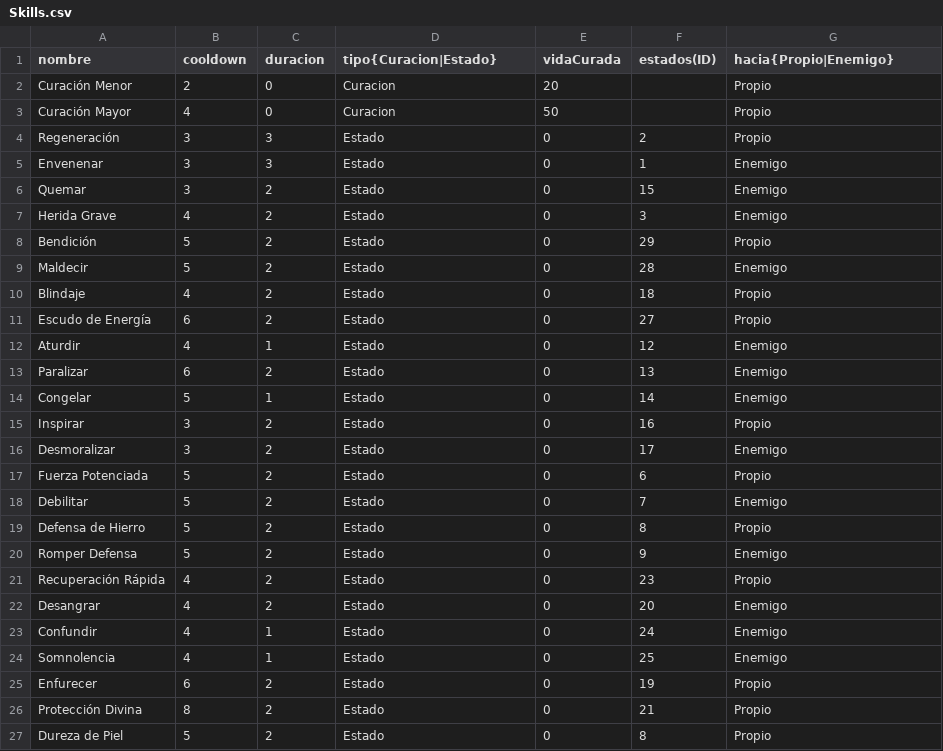
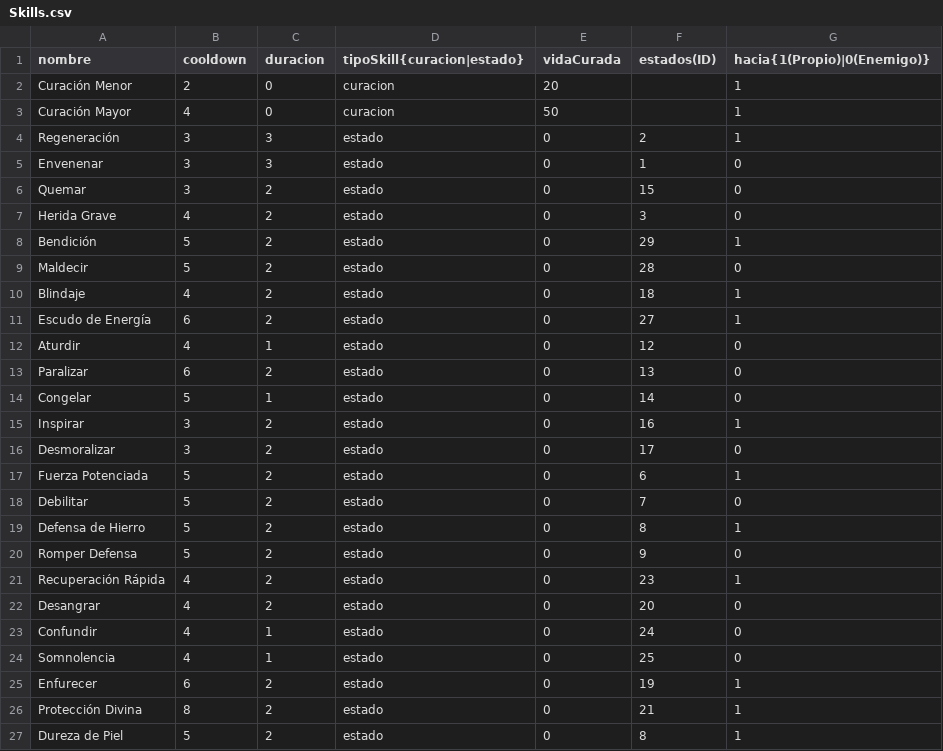
Before and after one commit to bejnaj/The-Brave-Warrior, a CSV file: data/Skills.csv, drawn as a sheet.

```diff
--- a/data/Skills.csv
+++ b/data/Skills.csv
@@ -1,27 +1,27 @@
-nombre,cooldown,duracion,tipo{Curacion|Estado},vidaCurada,estados(ID),hacia{Propio|Enemigo}
-Curación Menor,2,0,Curacion,20,,Propio
-Curación Mayor,4,0,Curacion,50,,Propio
-Regeneración,3,3,Estado,0,2,Propio
-Envenenar,3,3,Estado,0,1,Enemigo
-Quemar,3,2,Estado,0,15,Enemigo
-Herida Grave,4,2,Estado,0,3,Enemigo
-Bendición,5,2,Estado,0,29,Propio
-Maldecir,5,2,Estado,0,28,Enemigo
-Blindaje,4,2,Estado,0,18,Propio
-Escudo de Energía,6,2,Estado,0,27,Propio
-Aturdir,4,1,Estado,0,12,Enemigo
-Paralizar,6,2,Estado,0,13,Enemigo
-Congelar,5,1,Estado,0,14,Enemigo
-Inspirar,3,2,Estado,0,16,Propio
-Desmoralizar,3,2,Estado,0,17,Enemigo
-Fuerza Potenciada,5,2,Estado,0,6,Propio
-Debilitar,5,2,Estado,0,7,Enemigo
-Defensa de Hierro,5,2,Estado,0,8,Propio
-Romper Defensa,5,2,Estado,0,9,Enemigo
-Recuperación Rápida,4,2,Estado,0,23,Propio
-Desangrar,4,2,Estado,0,20,Enemigo
-Confundir,4,1,Estado,0,24,Enemigo
-Somnolencia,4,1,Estado,0,25,Enemigo
-Enfurecer,6,2,Estado,0,19,Propio
-Protección Divina,8,2,Estado,0,21,Propio
-Dureza de Piel,5,2,Estado,0,8,Propio
+nombre,cooldown,duracion,tipoSkill{curacion|estado},vidaCurada,estados(ID),hacia{1(Propio)|0(Enemigo)}
+Curación Menor,2,0,curacion,20,,1
+Curación Mayor,4,0,curacion,50,,1
+Regeneración,3,3,estado,0,2,1
+Envenenar,3,3,estado,0,1,0
+Quemar,3,2,estado,0,15,0
+Herida Grave,4,2,estado,0,3,0
+Bendición,5,2,estado,0,29,1
+Maldecir,5,2,estado,0,28,0
+Blindaje,4,2,estado,0,18,1
+Escudo de Energía,6,2,estado,0,27,1
+Aturdir,4,1,estado,0,12,0
+Paralizar,6,2,estado,0,13,0
+Congelar,5,1,estado,0,14,0
+Inspirar,3,2,estado,0,16,1
+Desmoralizar,3,2,estado,0,17,0
+Fuerza Potenciada,5,2,estado,0,6,1
+Debilitar,5,2,estado,0,7,0
+Defensa de Hierro,5,2,estado,0,8,1
+Romper Defensa,5,2,estado,0,9,0
+Recuperación Rápida,4,2,estado,0,23,1
+Desangrar,4,2,estado,0,20,0
+Confundir,4,1,estado,0,24,0
+Somnolencia,4,1,estado,0,25,0
+Enfurecer,6,2,estado,0,19,1
+Protección Divina,8,2,estado,0,21,1
+Dureza de Piel,5,2,estado,0,8,1
```
Also changed, not shown: data/Enemies.csv, data/Items.csv, 5 other files.
